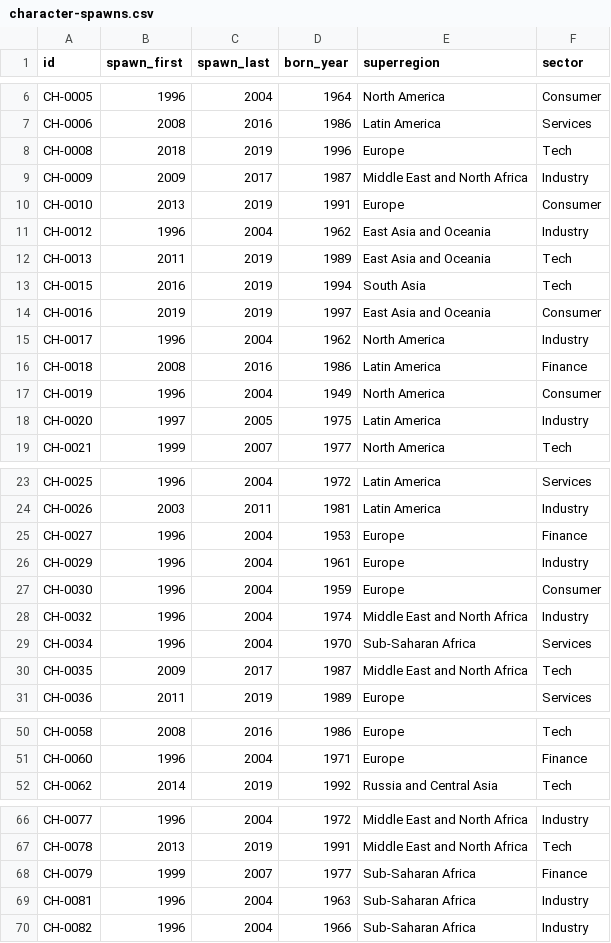
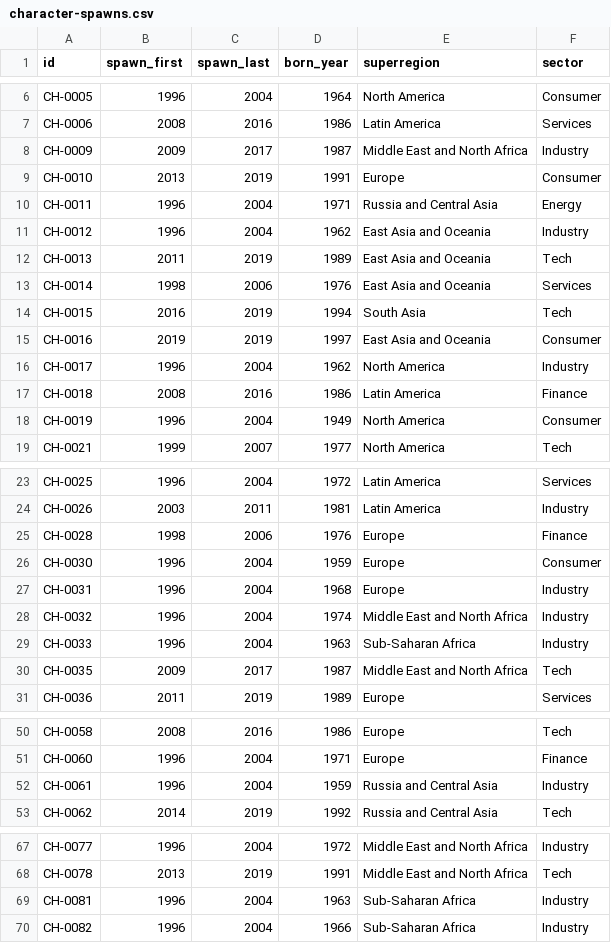
Before and after one commit to logan-czar/TechnoCapital20FF, a CSV file: assets/worlds/1995/character-spawns.csv, drawn as a sheet; only a part is shown, gaps mark what is left out.

```diff
--- a/assets/worlds/1995/character-spawns.csv
+++ b/assets/worlds/1995/character-spawns.csv
@@ -7,7 +7,8 @@ CH-0005,1996,2004,1964,North America,Consumer
 CH-0006,2008,2016,1986,Latin America,Services
-CH-0008,2018,2019,1996,Europe,Tech
 CH-0009,2009,2017,1987,Middle East and North Africa,Industry
 CH-0010,2013,2019,1991,Europe,Consumer
+CH-0011,1996,2004,1971,Russia and Central Asia,Energy
 CH-0012,1996,2004,1962,East Asia and Oceania,Industry
 CH-0013,2011,2019,1989,East Asia and Oceania,Tech
+CH-0014,1998,2006,1976,East Asia and Oceania,Services
 CH-0015,2016,2019,1994,South Asia,Tech
@@ -17,3 +18,2 @@ CH-0018,2008,2016,1986,Latin America,Finance
 CH-0019,1996,2004,1949,North America,Consumer
-CH-0020,1997,2005,1975,Latin America,Industry
 CH-0021,1999,2007,1977,North America,Tech
@@ -24,7 +24,7 @@ CH-0025,1996,2004,1972,Latin America,Services
 CH-0026,2003,2011,1981,Latin America,Industry
-CH-0027,1996,2004,1953,Europe,Finance
-CH-0029,1996,2004,1961,Europe,Industry
+CH-0028,1998,2006,1976,Europe,Finance
 CH-0030,1996,2004,1959,Europe,Consumer
+CH-0031,1996,2004,1968,Europe,Industry
 CH-0032,1996,2004,1974,Middle East and North Africa,Industry
-CH-0034,1996,2004,1970,Sub-Saharan Africa,Services
+CH-0033,1996,2004,1963,Sub-Saharan Africa,Industry
 CH-0035,2009,2017,1987,Middle East and North Africa,Tech
@@ -51,2 +51,3 @@ CH-0058,2008,2016,1986,Europe,Tech
 CH-0060,1996,2004,1971,Europe,Finance
+CH-0061,1996,2004,1959,Russia and Central Asia,Industry
 CH-0062,2014,2019,1992,Russia and Central Asia,Tech
@@ -67,3 +68,2 @@ CH-0077,1996,2004,1972,Middle East and North Africa,Industry
 CH-0078,2013,2019,1991,Middle East and North Africa,Tech
-CH-0079,1999,2007,1977,Sub-Saharan Africa,Finance
 CH-0081,1996,2004,1963,Sub-Saharan Africa,Industry
```
Also changed, not shown: assets/worlds/1995/characters.csv, assets/worlds/1995/company-start.csv, 17 other files.
